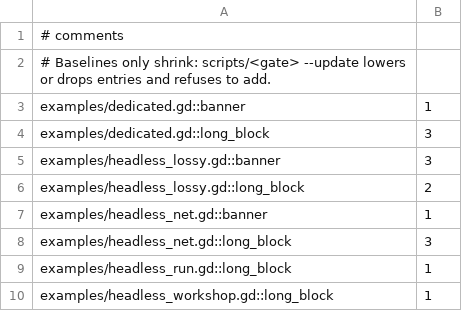
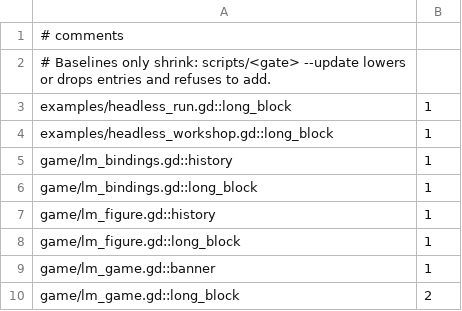
Before and after one commit to zees-games/mg-look-at-me, a TSV file: ci/efficiency/comments.tsv, drawn as a sheet; only a part is shown; the shorter side is filled out with more unchanged rows; the diff covers the shown part only.

```diff
--- a/ci/efficiency/comments.tsv
+++ b/ci/efficiency/comments.tsv
@@ -2,8 +2,2 @@
 # Baselines only shrink: scripts/<gate> --update lowers or drops entries and refuses to add.
-examples/dedicated.gd::banner	1
-examples/dedicated.gd::long_block	3
-examples/headless_lossy.gd::banner	3
-examples/headless_lossy.gd::long_block	2
-examples/headless_net.gd::banner	1
-examples/headless_net.gd::long_block	3
 examples/headless_run.gd::long_block	1
```
Also changed, not shown: 14 removed rows elsewhere in this file, 17 other files.
